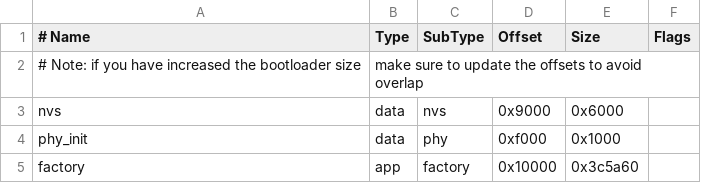
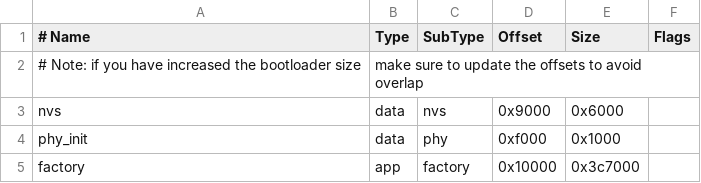
Before and after one commit to gabrielfonte/ESP_DL_FaceRecognition, a CSV file: partitions.csv, drawn as a sheet.

```diff
--- a/partitions.csv
+++ b/partitions.csv
@@ -4,2 +4,2 @@ nvs,      data, nvs,     0x9000,  0x6000,
 phy_init, data, phy,     0xf000,  0x1000,
-factory,  app,  factory, 0x10000,0x3c5a60,
+factory,  app,  factory, 0x10000,0x3c7000,
```
Also changed, not shown: 38 other files.
